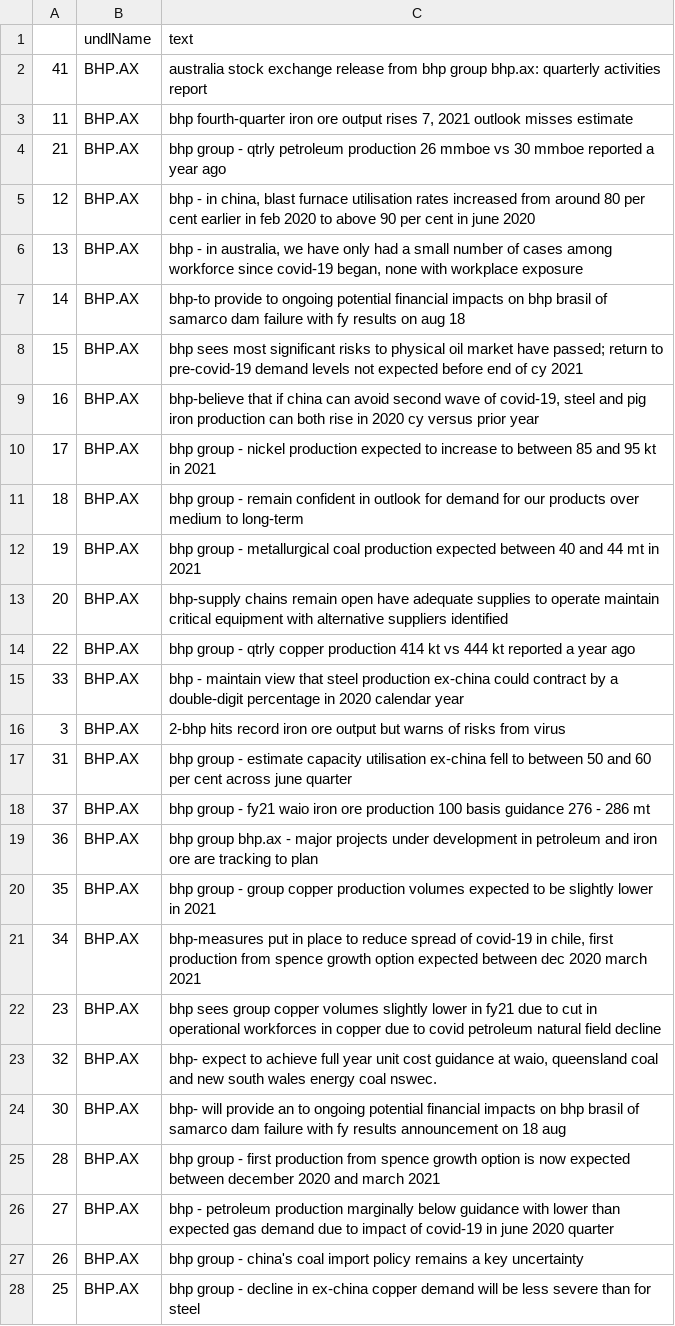
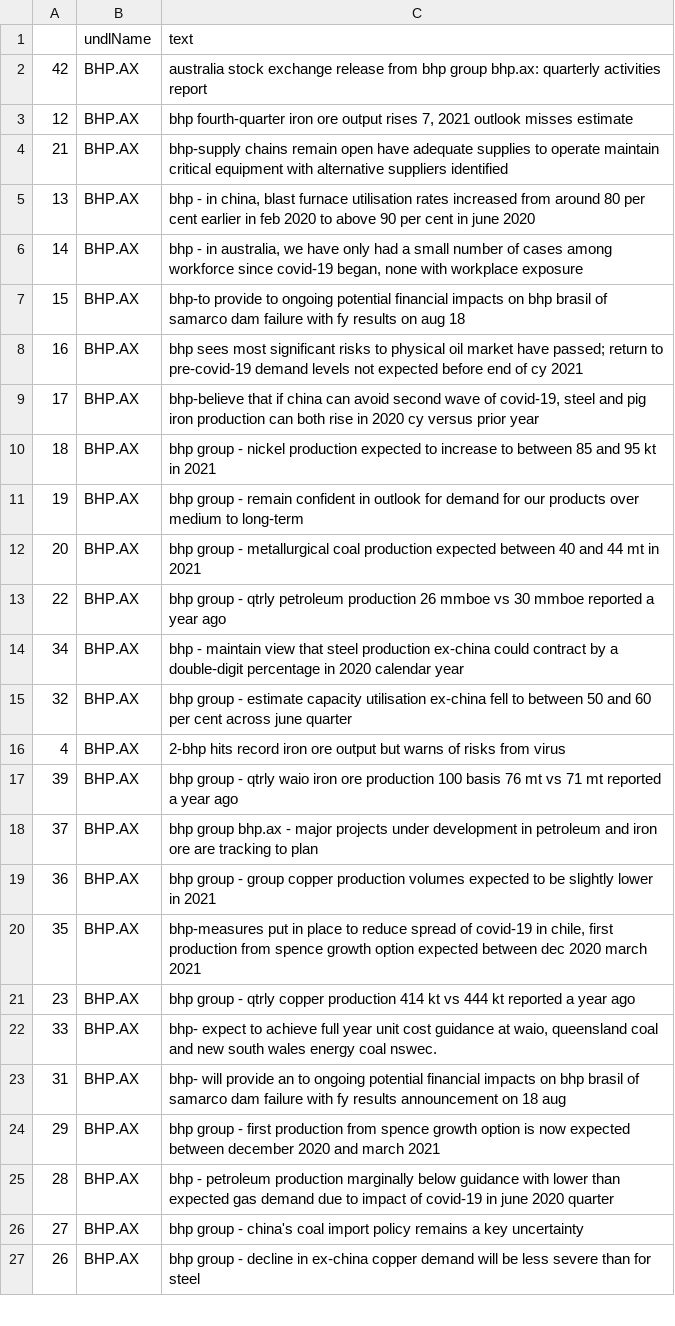
Before and after one commit to hoichunlaw/EventDriven, a CSV file: result/2020-07-21_AX.csv, drawn as a sheet; only a part is shown; removed rows and columns are numbered as before the commit, all else as after; the diff covers the shown part only; the diff names each change by its address in the sheet, - before the commit and + after, or states it on an @@ line.

```diff
--- a/result/2020-07-21_AX.csv
+++ b/result/2020-07-21_AX.csv
-A2: 41
+A2: 42
-A3: 11
+A3: 12
-C4 (text): bhp group - qtrly petroleum production 26 mmboe vs 30 mmboe reported a year ago
+C4 (text): bhp-supply chains remain open have adequate supplies to operate maintain critical equipment with alternative suppliers identified
-A5: 12
+A5: 13
-A6: 13
+A6: 14
-A7: 14
+A7: 15
-A8: 15
+A8: 16
-A9: 16
+A9: 17
-A10: 17
+A10: 18
-A11: 18
+A11: 19
-A12: 19
+A12: 20
-row 13: 20 | BHP.AX | bhp-supply chains remain open have adequate supplies to operate maintain critical equipment with alternative suppliers identified
-C13 (text): …- qtrly copper production 414 kt vs 444 kt reported a…
+C13 (text): …- qtrly petroleum production 26 mmboe vs 30 mmboe reported a…
-A14: 33
+A14: 34
-row 16: 3 | BHP.AX | 2-bhp hits record iron ore output but warns of risks from virus
-A15: 31
+A15: 32
-row 18: 37 | BHP.AX | bhp group - fy21 waio iron ore production 100 basis guidance 276 - 286 mt
+row 16: 4 | BHP.AX | 2-bhp hits record iron ore output but warns of risks from virus
+row 17: 39 | BHP.AX | bhp group - qtrly waio iron ore production 100 basis 76 mt vs 71 mt reported a year ago
-A18: 36
+A18: 37
-A19: 35
+A19: 36
-A20: 34
+A20: 35
-C21 (text): bhp sees group copper volumes slightly lower in fy21 due to cut in operational workforces in copper due to covid petroleum natural field decline
+C21 (text): bhp group - qtrly copper production 414 kt vs 444 kt reported a year ago
-A22: 32
+A22: 33
-A23: 30
+A23: 31
-A24: 28
+A24: 29
-A25: 27
+A25: 28
-A26: 26
+A26: 27
-A27: 25
+A27: 26
```
Also changed, not shown: 3 added rows and 5 edited cells elsewhere in this file, result/2020-07-21_HK.csv.
